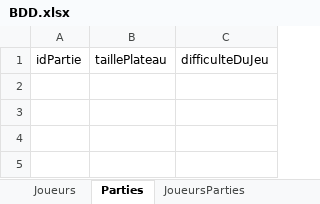
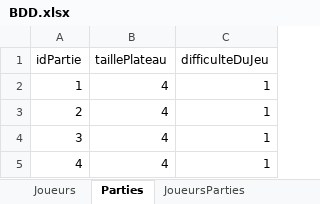
Before and after one commit to nunodepaula/projetsS5, an Excel workbook: parent-project-jeumemoire/persistancejeumemory-v0/jeumemory_bdd/BDD.xlsx, sheet Parties, drawn as a sheet; values as stored, in another font and other column widths than the file's, no borders; the diff names each change by its address in the sheet, - before the commit and + after, or states it on an @@ line.

```diff
--- a/parent-project-jeumemoire/persistancejeumemory-v0/jeumemory_bdd/BDD.xlsx (sheet Parties)
+++ b/parent-project-jeumemoire/persistancejeumemory-v0/jeumemory_bdd/BDD.xlsx (sheet Parties)
+row 2: 1 | 4 | 1
+row 3: 2 | 4 | 1
+row 4: 3 | 4 | 1
+row 5: 4 | 4 | 1
```
Also changed, not shown: sheet Joueurs, 4 other files.
